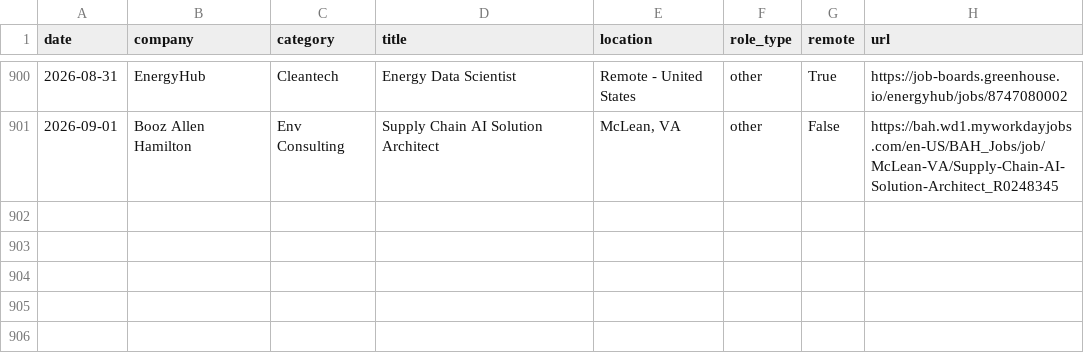
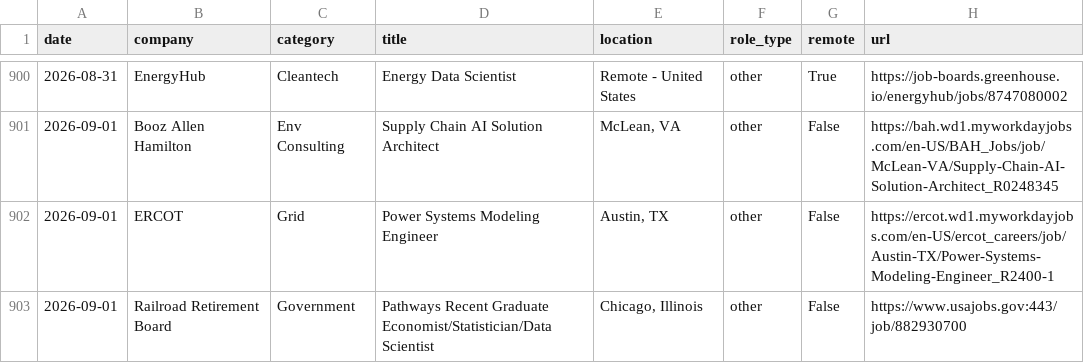
Before and after one commit to calvincj/job-tracker, a CSV file: data/new_jobs.csv, drawn as a sheet; only a part is shown, gaps mark what is left out.

Commit message:
new roles maybe

```diff
--- a/data/new_jobs.csv
+++ b/data/new_jobs.csv
@@ -901 +901,3 @@ date,company,category,title,location,role_type,remote,url
 2026-09-01,Booz Allen Hamilton,Env Consulting,Supply Chain AI Solution Architect,"McLean, VA",other,False,https://bah.wd1.myworkdayjobs.com/en-US/BAH_Jobs/job/McLean-VA/Supply-Chain-AI-Solution-Architect_R0248345
+2026-09-01,ERCOT,Grid,Power Systems Modeling Engineer,"Austin, TX",other,False,https://ercot.wd1.myworkdayjobs.com/en-US/ercot_careers/job/Austin-TX/Power-Systems-Modeling-Engineer_R2400-1
+2026-09-01,Railroad Retirement Board,Government,Pathways Recent Graduate Economist/Statistician/Data Scientist,"Chicago, Illinois",other,False,https://www.usajobs.gov:443/job/882930700
```
Also changed, not shown: 3 other files.
